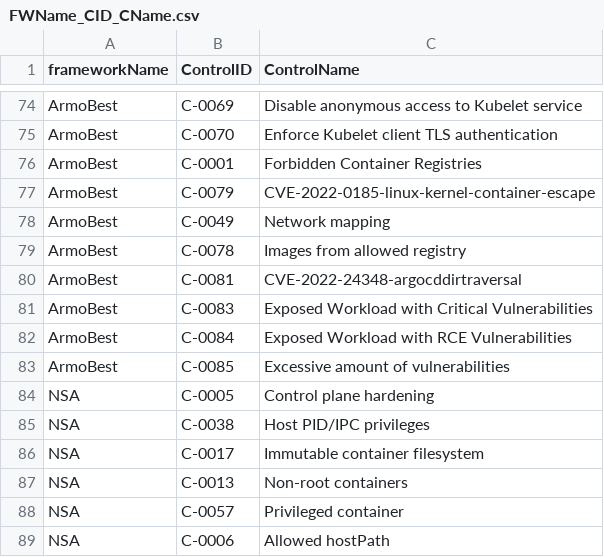
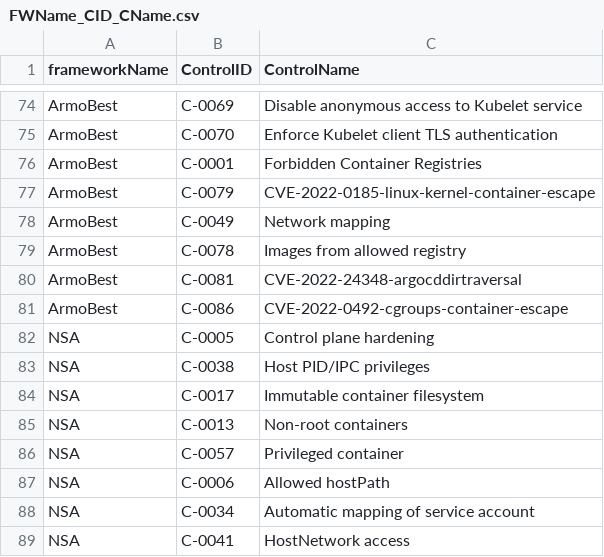
Before and after one commit to kubescape/regolibrary, a CSV file: FWName_CID_CName.csv, drawn as a sheet; only a part is shown, gaps mark what is left out; the shorter side is filled out with more unchanged rows.

```diff
--- a/FWName_CID_CName.csv
+++ b/FWName_CID_CName.csv
@@ -80,5 +80,3 @@ ArmoBest,C-0078,Images from allowed registry
 ArmoBest,C-0081,CVE-2022-24348-argocddirtraversal
-ArmoBest,C-0083,Exposed Workload with Critical Vulnerabilities
-ArmoBest,C-0084,Exposed Workload with RCE Vulnerabilities
-ArmoBest,C-0085,Excessive amount of vulnerabilities
+ArmoBest,C-0086,CVE-2022-0492-cgroups-container-escape
 NSA,C-0005,Control plane hardening
```
Also changed, not shown: ControlID_RuleName.csv, pre-release/ControlID_RuleName.csv, 5 other files.
